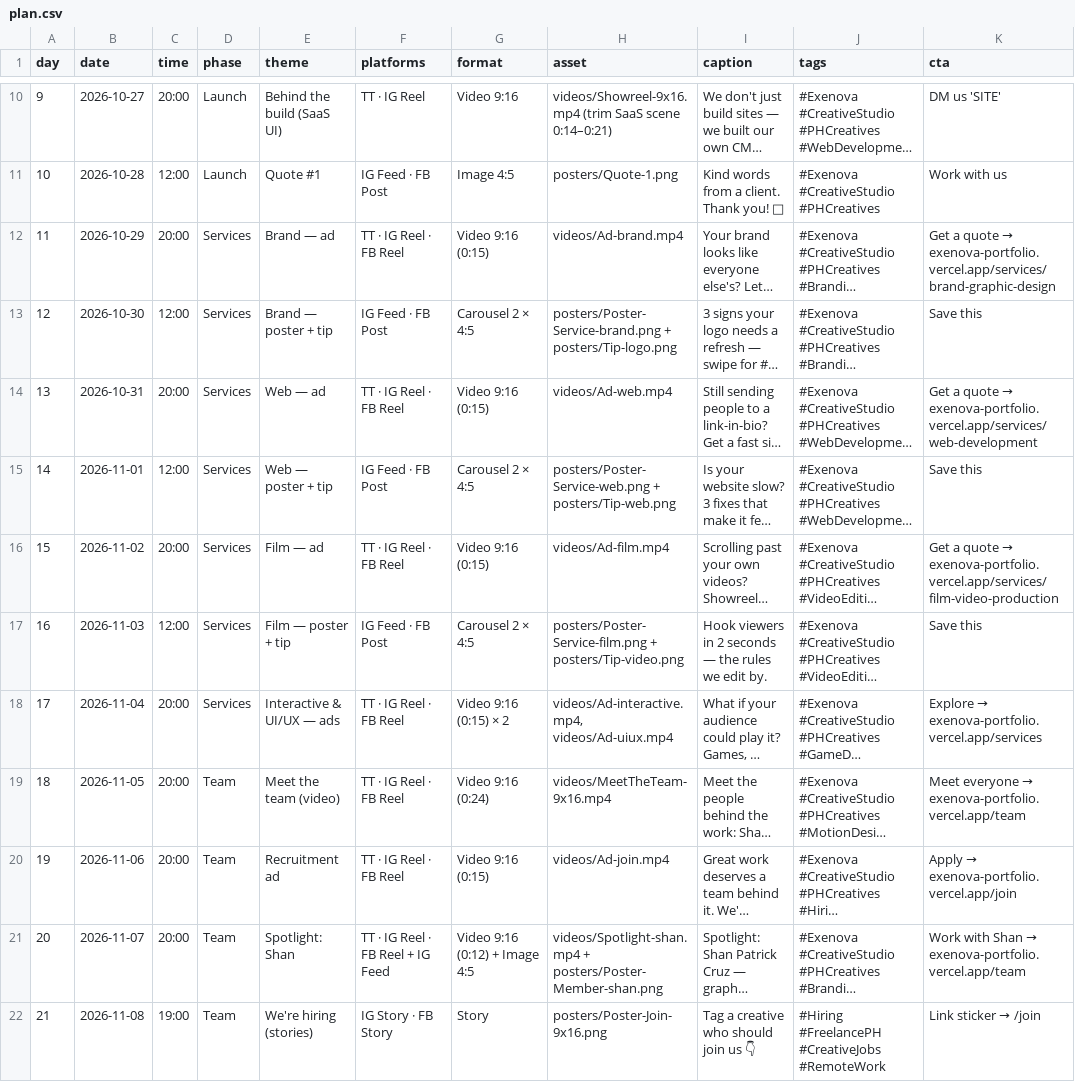
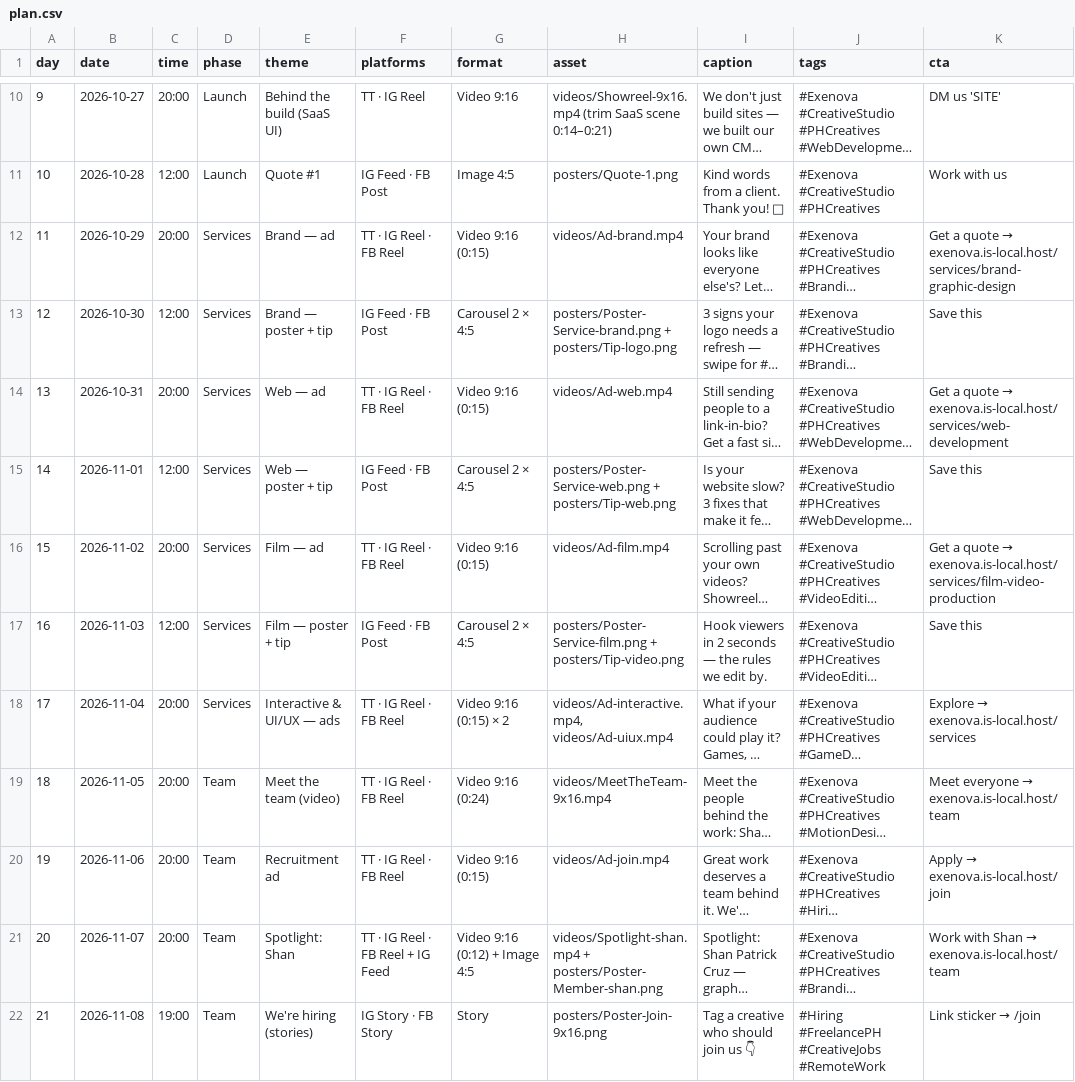
Before and after one commit to ExtremeKnight/exenova-campaign, a CSV file: campaign/plan.csv, drawn as a sheet; only a part is shown, gaps mark what is left out; long unchanged cells end in …; the diff covers the shown part only; the diff names each change by its address in the sheet, - before the commit and + after, or states it on an @@ line.

```diff
--- a/campaign/plan.csv
+++ b/campaign/plan.csv
@@ K12 (cta): …quote → exenova-portfolio.vercel.app/services/brand-graphic-design → …quote → exenova.is-local.host/services/brand-graphic-design @@
@@ K14 (cta): …quote → exenova-portfolio.vercel.app/services/web-development → …quote → exenova.is-local.host/services/web-development @@
@@ K16 (cta): …quote → exenova-portfolio.vercel.app/services/film-video-production → …quote → exenova.is-local.host/services/film-video-production @@
@@ K18 (cta): Explore → exenova-portfolio.vercel.app/services → Explore → exenova.is-local.host/services @@
@@ K19 (cta): …everyone → exenova-portfolio.vercel.app/team → …everyone → exenova.is-local.host/team @@
@@ K20 (cta): Apply → exenova-portfolio.vercel.app/join → Apply → exenova.is-local.host/join @@
@@ K21 (cta): …Shan → exenova-portfolio.vercel.app/team → …Shan → exenova.is-local.host/team @@
```
Also changed, not shown: 5 edited cells elsewhere in this file, 3 other files.
